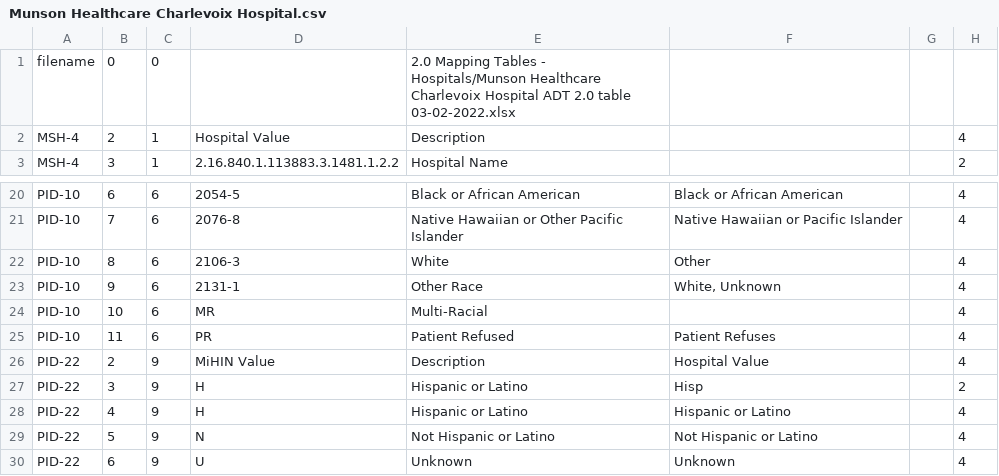
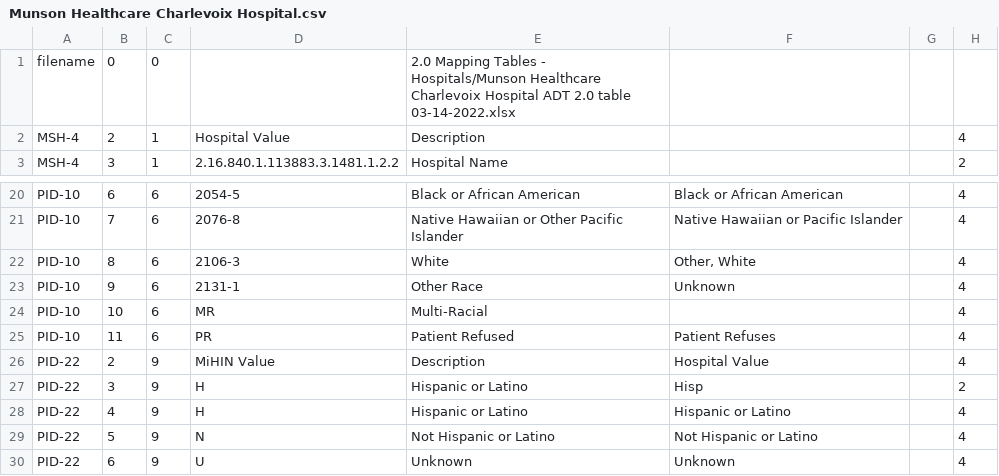
Before and after one commit to informationsoftworks/mihin, a CSV file: mapping_tables/src/Munson Healthcare Charlevoix Hospital.csv, drawn as a sheet; only a part is shown, gaps mark what is left out.

```diff
--- a/mapping_tables/src/Munson Healthcare Charlevoix Hospital.csv
+++ b/mapping_tables/src/Munson Healthcare Charlevoix Hospital.csv
@@ -1,2 +1,2 @@
-filename	0	0		2.0 Mapping Tables - Hospitals/Munson Healthcare Charlevoix Hospital ADT 2.0 table 03-02-2022.xlsx			
+filename	0	0		2.0 Mapping Tables - Hospitals/Munson Healthcare Charlevoix Hospital ADT 2.0 table 03-14-2022.xlsx			
 MSH-4	2	1	Hospital Value	Description			4
@@ -21,4 +21,4 @@ PID-10	6	6	2054-5	Black or African American	Black or African American		4
 PID-10	7	6	2076-8	Native Hawaiian or Other Pacific Islander	Native Hawaiian or Pacific Islander		4
-PID-10	8	6	2106-3	White	Other		4
-PID-10	9	6	2131-1	Other Race	White, Unknown		4
+PID-10	8	6	2106-3	White	Other, White		4
+PID-10	9	6	2131-1	Other Race	Unknown		4
 PID-10	10	6	MR	Multi-Racial			4
```
Also changed, not shown: 4 other files.
